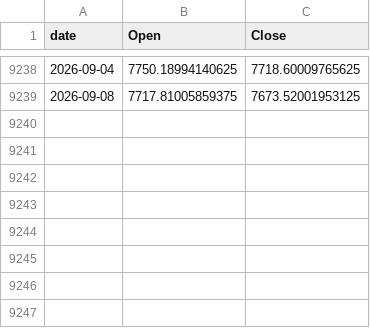
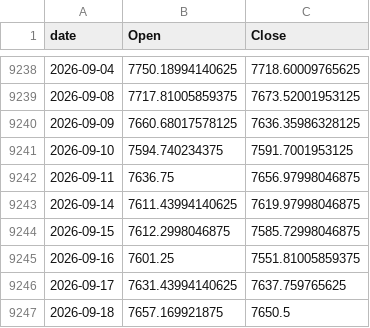
Before and after one commit to s5176070-rgb/sell-deshbord, a CSV file: spx_ohlc.csv, drawn as a sheet; only a part is shown, gaps mark what is left out; the diff names each change by its address in the sheet, - before the commit and + after, or states it on an @@ line.

```diff
--- a/spx_ohlc.csv
+++ b/spx_ohlc.csv
+row 9240: 2026-09-09 | 7660.68017578125 | 7636.35986328125
+row 9241: 2026-09-10 | 7594.740234375 | 7591.7001953125
+row 9242: 2026-09-11 | 7636.75 | 7656.97998046875
+row 9243: 2026-09-14 | 7611.43994140625 | 7619.97998046875
+row 9244: 2026-09-15 | 7612.2998046875 | 7585.72998046875
+row 9245: 2026-09-16 | 7601.25 | 7551.81005859375
+row 9246: 2026-09-17 | 7631.43994140625 | 7637.759765625
+row 9247: 2026-09-18 | 7657.169921875 | 7650.5
```
Also changed, not shown: 18 other files.
